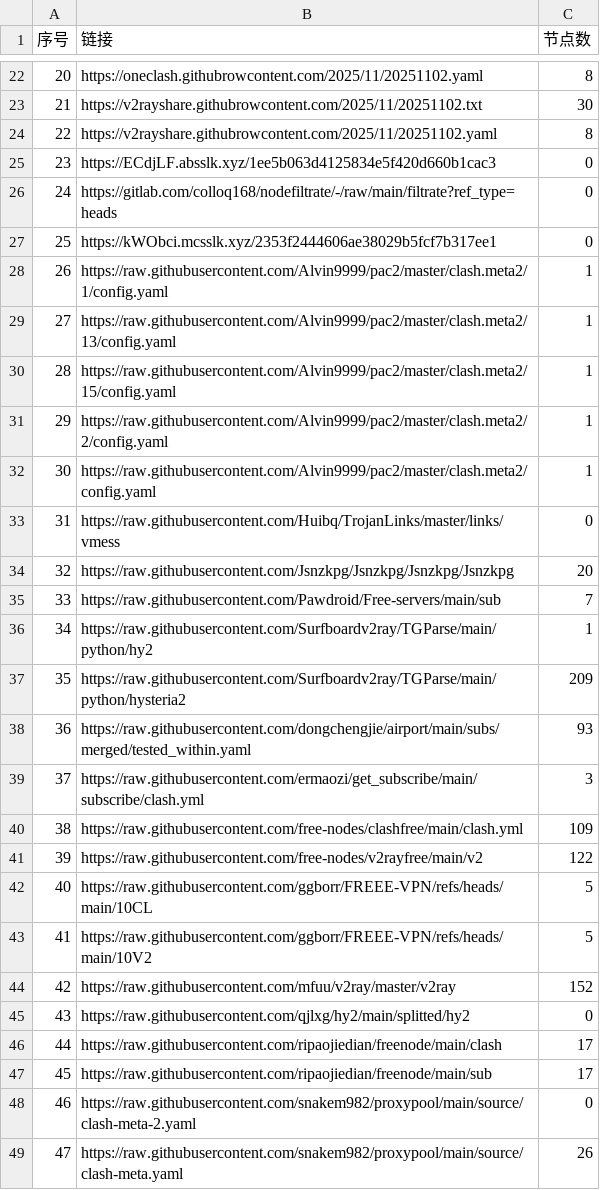
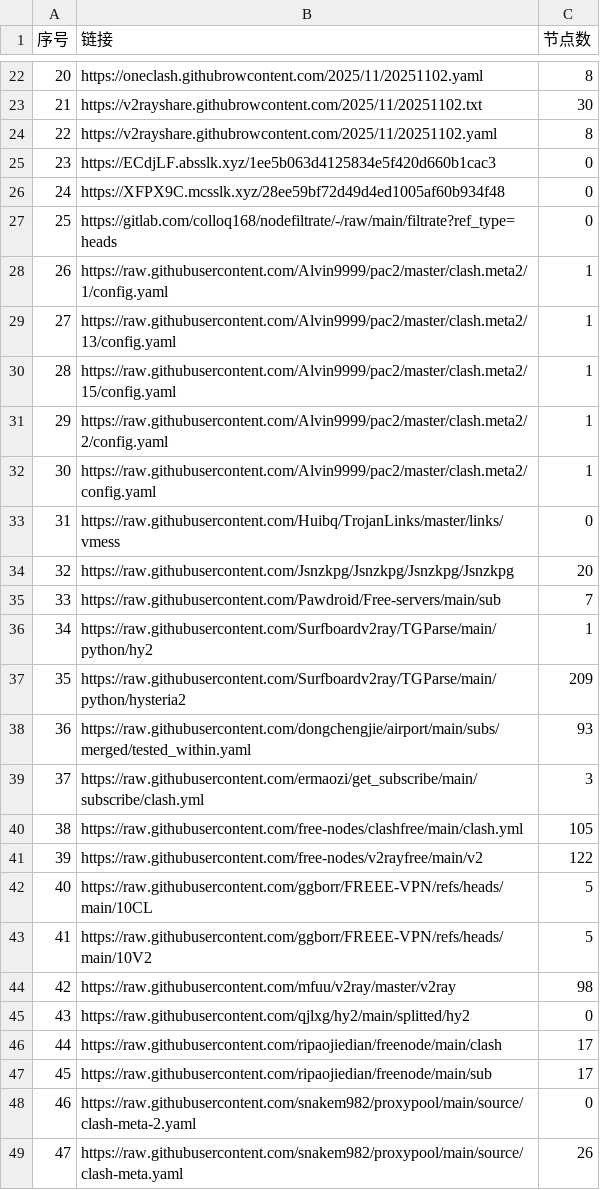
Before and after one commit to eshao731/AutoMergePublicNodes, a CSV file: list_result.csv, drawn as a sheet; only a part is shown, gaps mark what is left out.

```diff
--- a/list_result.csv
+++ b/list_result.csv
@@ -25,4 +25,4 @@
 23,https://ECdjLF.absslk.xyz/1ee5b063d4125834e5f420d660b1cac3,0
-24,https://gitlab.com/colloq168/nodefiltrate/-/raw/main/filtrate?ref_type=heads,0
-25,https://kWObci.mcsslk.xyz/2353f2444606ae38029b5fcf7b317ee1,0
+24,https://XFPX9C.mcsslk.xyz/28ee59bf72d49d4ed1005af60b934f48,0
+25,https://gitlab.com/colloq168/nodefiltrate/-/raw/main/filtrate?ref_type=heads,0
 26,https://raw.githubusercontent.com/Alvin9999/pac2/master/clash.meta2/1/config.yaml,1
@@ -39,3 +39,3 @@
 37,https://raw.githubusercontent.com/ermaozi/get_subscribe/main/subscribe/clash.yml,3
-38,https://raw.githubusercontent.com/free-nodes/clashfree/main/clash.yml,109
+38,https://raw.githubusercontent.com/free-nodes/clashfree/main/clash.yml,105
 39,https://raw.githubusercontent.com/free-nodes/v2rayfree/main/v2,122
@@ -43,3 +43,3 @@
 41,https://raw.githubusercontent.com/ggborr/FREEE-VPN/refs/heads/main/10V2,5
-42,https://raw.githubusercontent.com/mfuu/v2ray/master/v2ray,152
+42,https://raw.githubusercontent.com/mfuu/v2ray/master/v2ray,98
 43,https://raw.githubusercontent.com/qjlxg/hy2/main/splitted/hy2,0
```
Also changed, not shown: 5 other files.
